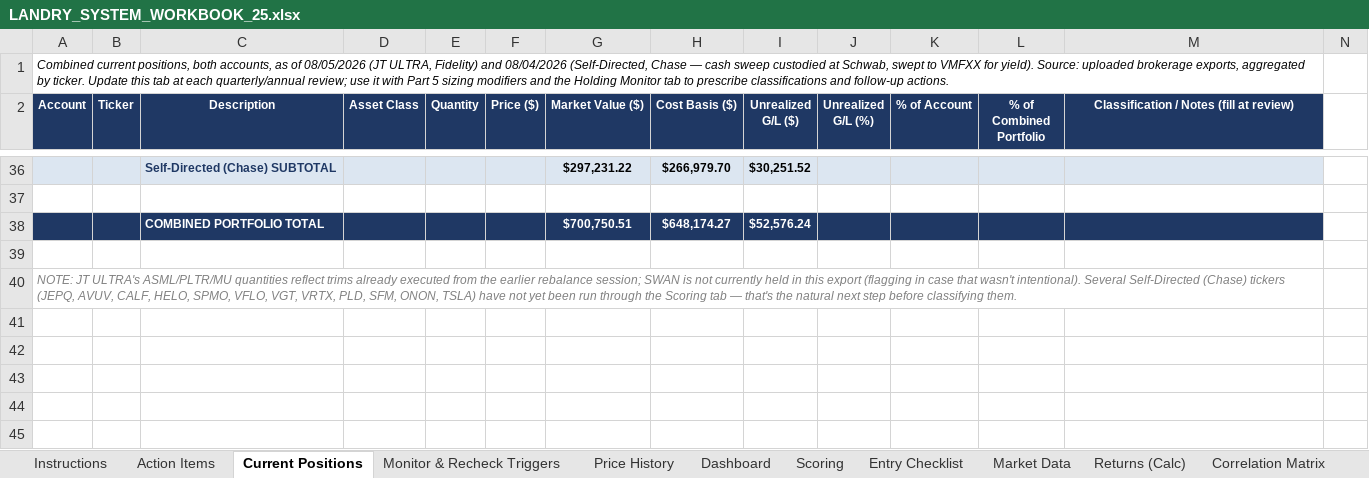
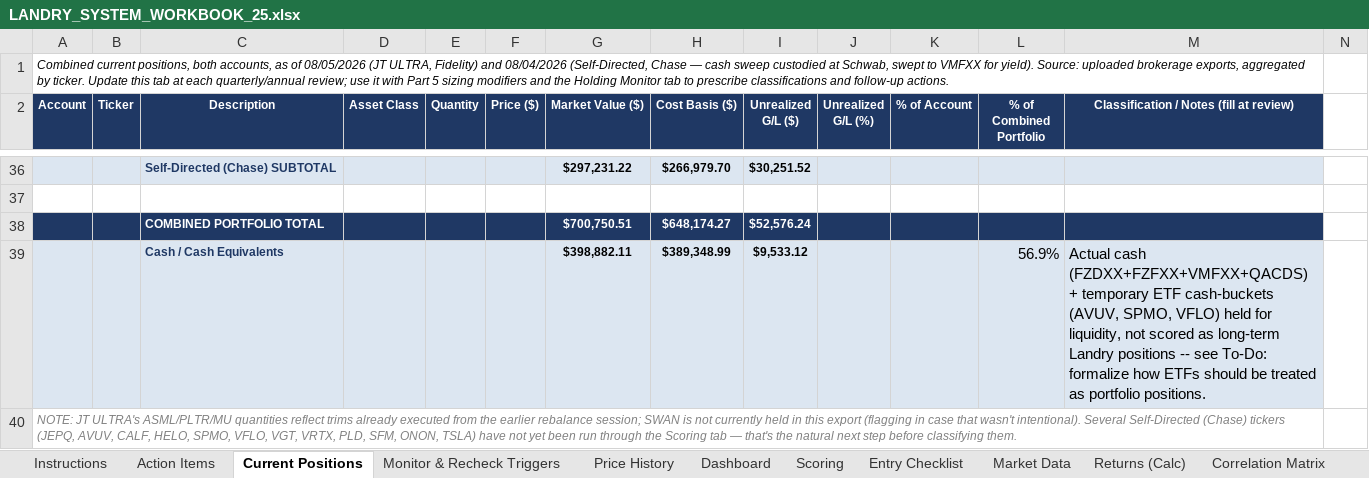
Before and after one commit to cope413/Stock_Picker, an Excel workbook: LANDRY_SYSTEM_WORKBOOK_25.xlsx, sheet Current Positions, drawn as a sheet; only a part is shown, gaps mark what is left out; values as stored, in another font and other column widths than the file's, no borders; conditional formats and table styles not drawn; rows hold the shown columns only; the diff names each change by its address in the sheet, - before the commit and + after, or states it on an @@ line.

```diff
--- a/LANDRY_SYSTEM_WORKBOOK_25.xlsx (sheet Current Positions)
+++ b/LANDRY_SYSTEM_WORKBOOK_25.xlsx (sheet Current Positions)
-A39:M39 fill: none
+A39:M39 fill: #DCE6F1
-row 39: (empty)
+row 39:  |  | Cash / Cash Equivalents |  |  |  | $398,882.11 | $389,348.99 | $9,533.12 |  |  | 56.9% | Actual cash (FZDXX+FZFXX+VMFXX+QACDS) + temporary ETF cash-buckets (AVUV, SPMO, VFLO) held for liquidity, not scored as long-term Landry positions -- see To-Do: formalize how ETFs should be treated as portfolio positions.
```
Also changed, not shown: sheet Monitor & Recheck Triggers, sheet Dashboard, sheet Implied-Return Calculator, sheet Scoring, sheet Entry Checklist, sheet Journal, 1 more sheet, formulas that keep their value, charts or pictures, Darryl_Candidates_8-10-26.xlsx, 2 other files.
